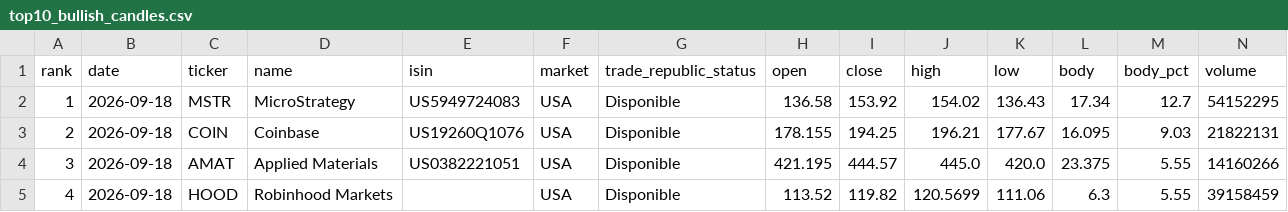
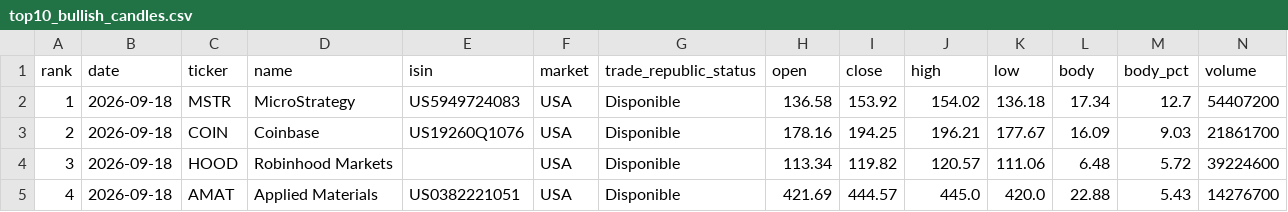
Before and after one commit to instialejandro-stack/stock-candle-scanner-actions, a CSV file: output/top10_bullish_candles.csv, drawn as a sheet; only a part is shown; the diff covers the shown part only.

```diff
--- a/output/top10_bullish_candles.csv
+++ b/output/top10_bullish_candles.csv
@@ -1,5 +1,5 @@
 rank,date,ticker,name,isin,market,trade_republic_status,open,close,high,low,body,body_pct,volume
-1,2026-09-18,MSTR,MicroStrategy,US5949724083,USA,Disponible,136.58,153.92,154.02,136.43,17.34,12.7,54152295
-2,2026-09-18,COIN,Coinbase,US19260Q1076,USA,Disponible,178.155,194.25,196.21,177.67,16.095,9.03,21822131
-3,2026-09-18,AMAT,Applied Materials,US0382221051,USA,Disponible,421.195,444.57,445.0,420.0,23.375,5.55,14160266
-4,2026-09-18,HOOD,Robinhood Markets,,USA,Disponible,113.52,119.82,120.5699,111.06,6.3,5.55,39158459
+1,2026-09-18,MSTR,MicroStrategy,US5949724083,USA,Disponible,136.58,153.92,154.02,136.18,17.34,12.7,54407200
+2,2026-09-18,COIN,Coinbase,US19260Q1076,USA,Disponible,178.16,194.25,196.21,177.67,16.09,9.03,21861700
+3,2026-09-18,HOOD,Robinhood Markets,,USA,Disponible,113.34,119.82,120.57,111.06,6.48,5.72,39224600
+4,2026-09-18,AMAT,Applied Materials,US0382221051,USA,Disponible,421.69,444.57,445.0,420.0,22.88,5.43,14276700
```
Also changed, not shown: 52 edited cells elsewhere in this file, output/history_intraday_candidates.csv, output/history_top10_bullish_candles.csv, 2 other files.
